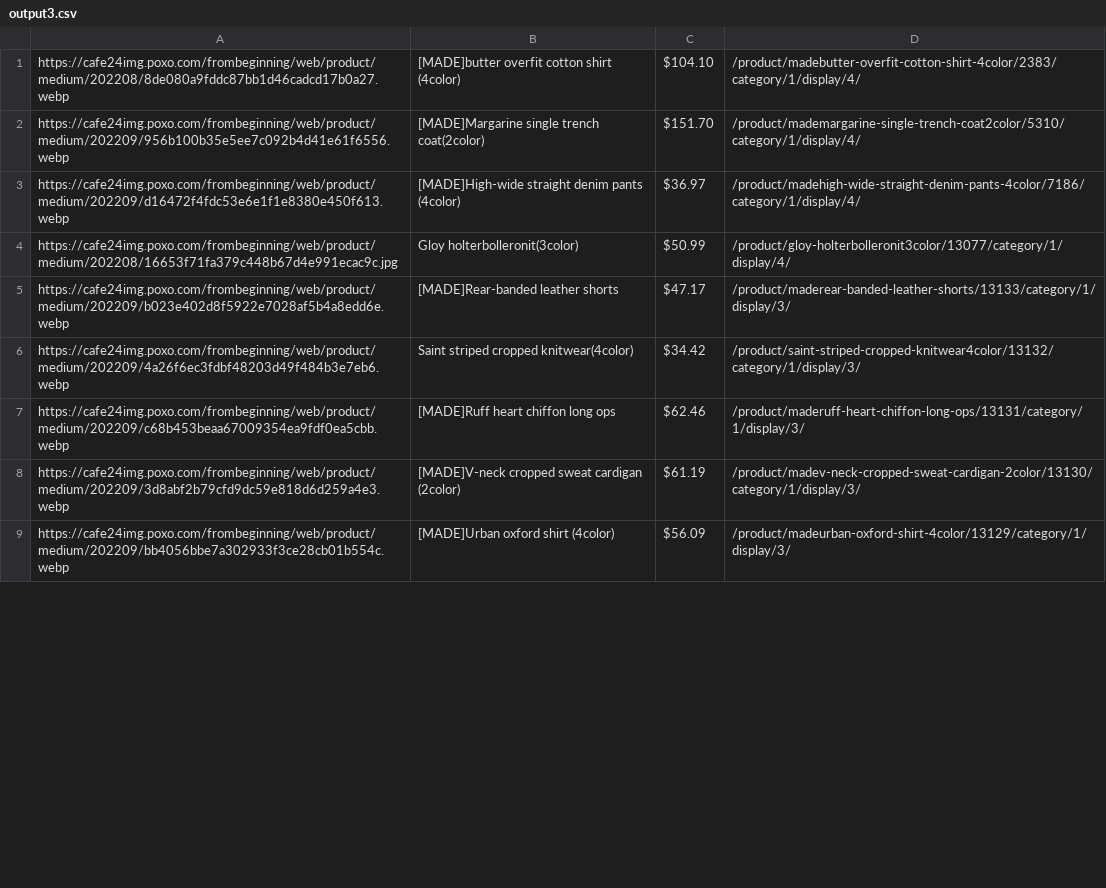
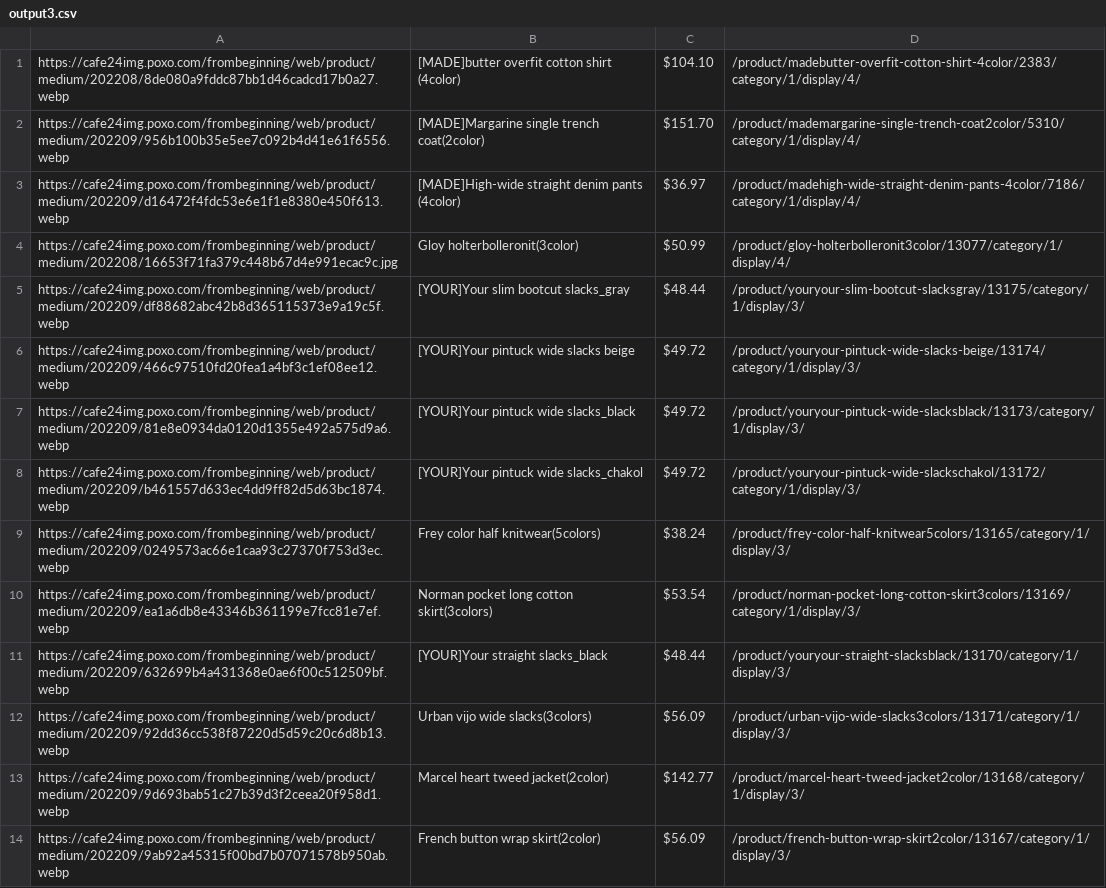
Before and after one commit to delitamakanda/scraper-kr-fashion-shops, a CSV file: core/output3.csv, drawn as a sheet; only a part is shown; the diff covers the shown part only.

Commit message:
Latest data: Fri Sep 16 01:35:21 UTC 2022

```diff
--- a/core/output3.csv
+++ b/core/output3.csv
@@ -4,6 +4,11 @@ https://cafe24img.poxo.com/frombeginning/web/product/medium/202209/d16472f4fdc53
 https://cafe24img.poxo.com/frombeginning/web/product/medium/202208/16653f71fa379c448b67d4e991ecac9c.jpg,Gloy holterbolleronit(3color),$50.99,/product/gloy-holterbolleronit3color/13077/category/1/display/4/
-https://cafe24img.poxo.com/frombeginning/web/product/medium/202209/b023e402d8f5922e7028af5b4a8edd6e.webp,[MADE]Rear-banded leather shorts,$47.17,/product/maderear-banded-leather-shorts/13133/category/1/display/3/
-https://cafe24img.poxo.com/frombeginning/web/product/medium/202209/4a26f6ec3fdbf48203d49f484b3e7eb6.webp,Saint striped cropped knitwear(4color),$34.42,/product/saint-striped-cropped-knitwear4color/13132/category/1/display/3/
-https://cafe24img.poxo.com/frombeginning/web/product/medium/202209/c68b453beaa67009354ea9fdf0ea5cbb.webp,[MADE]Ruff heart chiffon long ops,$62.46,/product/maderuff-heart-chiffon-long-ops/13131/category/1/display/3/
-https://cafe24img.poxo.com/frombeginning/web/product/medium/202209/3d8abf2b79cfd9dc59e818d6d259a4e3.webp,[MADE]V-neck cropped sweat cardigan (2color),$61.19,/product/madev-neck-cropped-sweat-cardigan-2color/13130/category/1/display/3/
-https://cafe24img.poxo.com/frombeginning/web/product/medium/202209/bb4056bbe7a302933f3ce28cb01b554c.webp,[MADE]Urban oxford shirt (4color),$56.09,/product/madeurban-oxford-shirt-4color/13129/category/1/display/3/
+https://cafe24img.poxo.com/frombeginning/web/product/medium/202209/df88682abc42b8d365115373e9a19c5f.webp,[YOUR]Your slim bootcut slacks_gray,$48.44,/product/youryour-slim-bootcut-slacksgray/13175/category/1/display/3/
+https://cafe24img.poxo.com/frombeginning/web/product/medium/202209/466c97510fd20fea1a4bf3c1ef08ee12.webp,[YOUR]Your pintuck wide slacks beige,$49.72,/product/youryour-pintuck-wide-slacks-beige/13174/category/1/display/3/
+https://cafe24img.poxo.com/frombeginning/web/product/medium/202209/81e8e0934da0120d1355e492a575d9a6.webp,[YOUR]Your pintuck wide slacks_black,$49.72,/product/youryour-pintuck-wide-slacksblack/13173/category/1/display/3/
+https://cafe24img.poxo.com/frombeginning/web/product/medium/202209/b461557d633ec4dd9ff82d5d63bc1874.webp,[YOUR]Your pintuck wide slacks_chakol,$49.72,/product/youryour-pintuck-wide-slackschakol/13172/category/1/display/3/
+https://cafe24img.poxo.com/frombeginning/web/product/medium/202209/0249573ac66e1caa93c27370f753d3ec.webp,Frey color half knitwear(5colors),$38.24,/product/frey-color-half-knitwear5colors/13165/category/1/display/3/
+https://cafe24img.poxo.com/frombeginning/web/product/medium/202209/ea1a6db8e43346b361199e7fcc81e7ef.webp,Norman pocket long cotton skirt(3colors),$53.54,/product/norman-pocket-long-cotton-skirt3colors/13169/category/1/display/3/
+https://cafe24img.poxo.com/frombeginning/web/product/medium/202209/632699b4a431368e0ae6f00c512509bf.webp,[YOUR]Your straight slacks_black,$48.44,/product/youryour-straight-slacksblack/13170/category/1/display/3/
+https://cafe24img.poxo.com/frombeginning/web/product/medium/202209/92dd36cc538f87220d5d59c20c6d8b13.webp,Urban vijo wide slacks(3colors),$56.09,/product/urban-vijo-wide-slacks3colors/13171/category/1/display/3/
+https://cafe24img.poxo.com/frombeginning/web/product/medium/202209/9d693bab51c27b39d3f2ceea20f958d1.webp,Marcel heart tweed jacket(2color),$142.77,/product/marcel-heart-tweed-jacket2color/13168/category/1/display/3/
+https://cafe24img.poxo.com/frombeginning/web/product/medium/202209/9ab92a45315f00bd7b07071578b950ab.webp,French button wrap skirt(2color),$56.09,/product/french-button-wrap-skirt2color/13167/category/1/display/3/
```
Also changed, not shown: 11 added rows, 16 removed rows and 15 edited cells elsewhere in this file.
